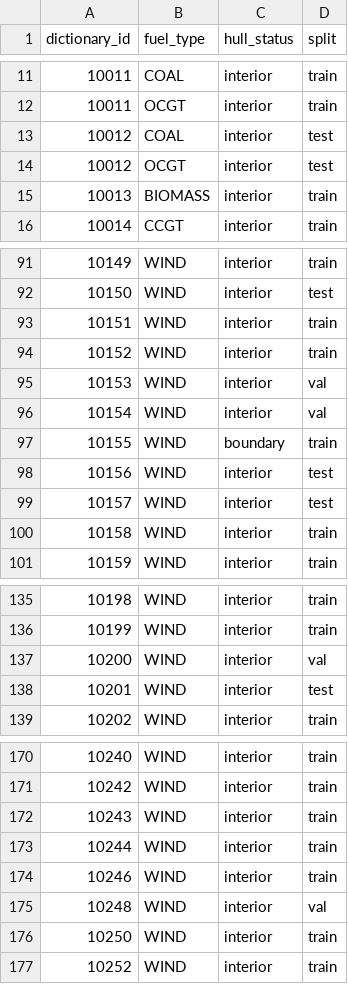
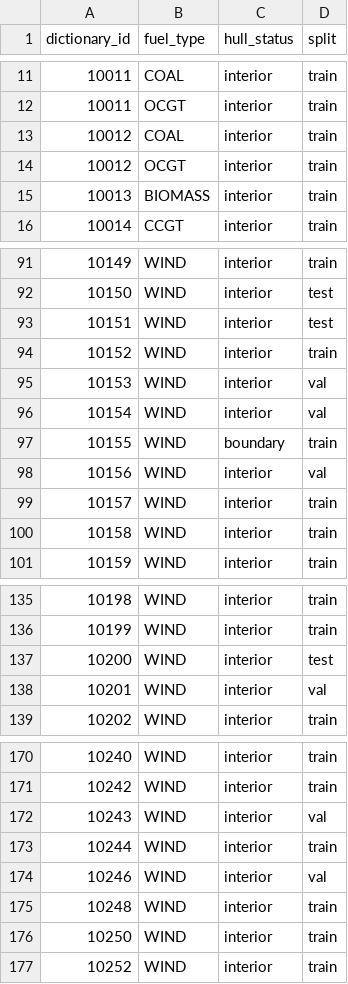
Before and after one commit to LittleRabbitFooFoo/generative-ai-elexon, a CSV file: data/reference/site_split_assignment.csv, drawn as a sheet; only a part is shown, gaps mark what is left out; the diff covers the shown part only.

Commit message:
Fix split rule: a location is atomic, sub-threshold pulls the whole site to train
Corrects the resolution of the stratified+sub-threshold location
conflict. Previously a location's split was decided by its stratified
fuel type, with sub-threshold series just following along - letting 3
series (Drax BIOMASS/COAL, Rugeley B COAL) leak into val/test despite
being nominally "always train".

Per review: a location is either in the training set or it isn't.
Any location carrying a sub-threshold fuel type is now forced entirely
to train, full stop, regardless of what stratified fuel type it might
also carry - removed from the stratification pool entirely rather than
assigned then overridden. If this starves a fuel type's eligible pool
below its val/test target, train ends up larger than 70% for that
fuel type; accepted as correct, not corrected elsewhere.

15 locations forced to train this way (5 from OCGT's pool alone). All
five stratified fuel types still hit their exact 70/15/15 target -
the eligible pools were large enough despite the exclusions. Verified
zero sub-threshold series end up outside train.

```diff
--- a/data/reference/site_split_assignment.csv
+++ b/data/reference/site_split_assignment.csv
@@ -12,4 +12,4 @@ dictionary_id,fuel_type,hull_status,split
 10011,OCGT,interior,train
-10012,COAL,interior,test
-10012,OCGT,interior,test
+10012,COAL,interior,train
+10012,OCGT,interior,train
 10013,BIOMASS,interior,train
@@ -92,3 +92,3 @@ dictionary_id,fuel_type,hull_status,split
 10150,WIND,interior,test
-10151,WIND,interior,train
+10151,WIND,interior,test
 10152,WIND,interior,train
@@ -97,4 +97,4 @@ dictionary_id,fuel_type,hull_status,split
 10155,WIND,boundary,train
-10156,WIND,interior,test
-10157,WIND,interior,test
+10156,WIND,interior,val
+10157,WIND,interior,train
 10158,WIND,interior,train
@@ -136,4 +136,4 @@ dictionary_id,fuel_type,hull_status,split
 10199,WIND,interior,train
-10200,WIND,interior,val
-10201,WIND,interior,test
+10200,WIND,interior,test
+10201,WIND,interior,val
 10202,WIND,interior,train
@@ -171,6 +171,6 @@ dictionary_id,fuel_type,hull_status,split
 10242,WIND,interior,train
-10243,WIND,interior,train
+10243,WIND,interior,val
 10244,WIND,interior,train
-10246,WIND,interior,train
-10248,WIND,interior,val
+10246,WIND,interior,val
+10248,WIND,interior,train
 10250,WIND,interior,train
```
Also changed, not shown: 41 edited cells elsewhere in this file, 1 other file.
